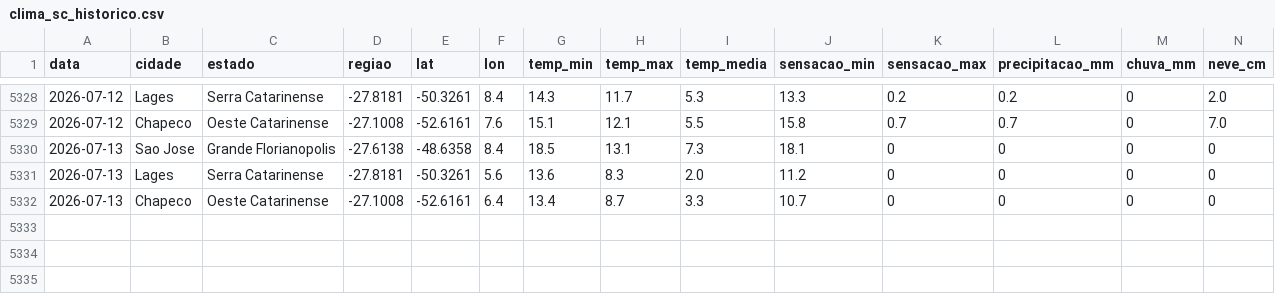
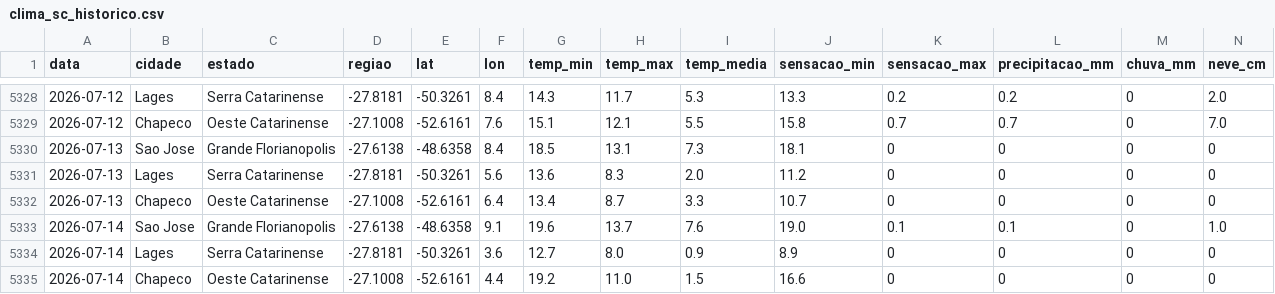
Before and after one commit to augluiz/vcz-site, a CSV file: ceasa_dashboard/dados/clima_sc_historico.csv, drawn as a sheet; only a part is shown, gaps mark what is left out; rows hold the shown columns only; the diff names each change by its address in the sheet, - before the commit and + after, or states it on an @@ line.

```diff
--- a/ceasa_dashboard/dados/clima_sc_historico.csv
+++ b/ceasa_dashboard/dados/clima_sc_historico.csv
+row 5333: 2026-07-14 | Sao Jose | Grande Florianopolis | -27.6138 | -48.6358 | 9.1 | 19.6 | 13.7 | 7.6 | 19.0 | 0.1 | 0.1 | 0 | 1.0
+row 5334: 2026-07-14 | Lages | Serra Catarinense | -27.8181 | -50.3261 | 3.6 | 12.7 | 8.0 | 0.9 | 8.9 | 0 | 0 | 0 | 0
+row 5335: 2026-07-14 | Chapeco | Oeste Catarinense | -27.1008 | -52.6161 | 4.4 | 19.2 | 11.0 | 1.5 | 16.6 | 0 | 0 | 0 | 0
```
Also changed, not shown: ceasa_dashboard/dados/clima_sc_previsao.csv, ceasa_dashboard/dados/previsoes_historico.csv.
